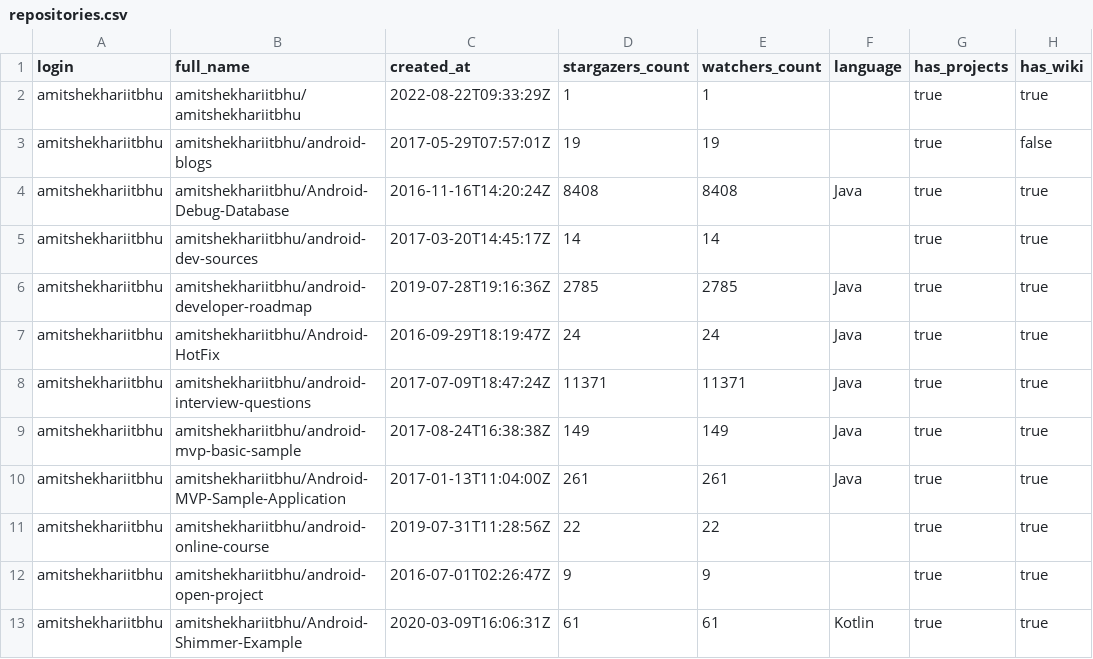
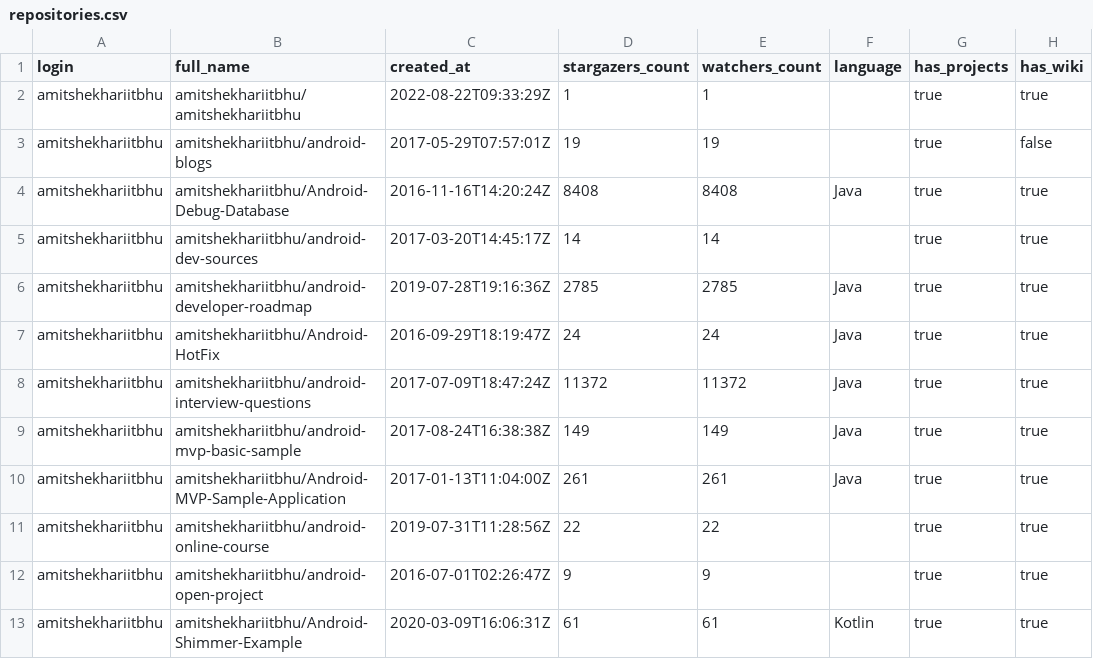
Before and after one commit to 0rajnishk/tds-p1, a CSV file: repositories.csv, drawn as a sheet; only a part is shown; the diff names each change by its address in the sheet, - before the commit and + after, or states it on an @@ line.

Commit message:
Add files via upload

```diff
--- a/repositories.csv
+++ b/repositories.csv
-D8 (stargazers_count): 11371
+D8 (stargazers_count): 11372
-E8 (watchers_count): 11371
+E8 (watchers_count): 11372
```
